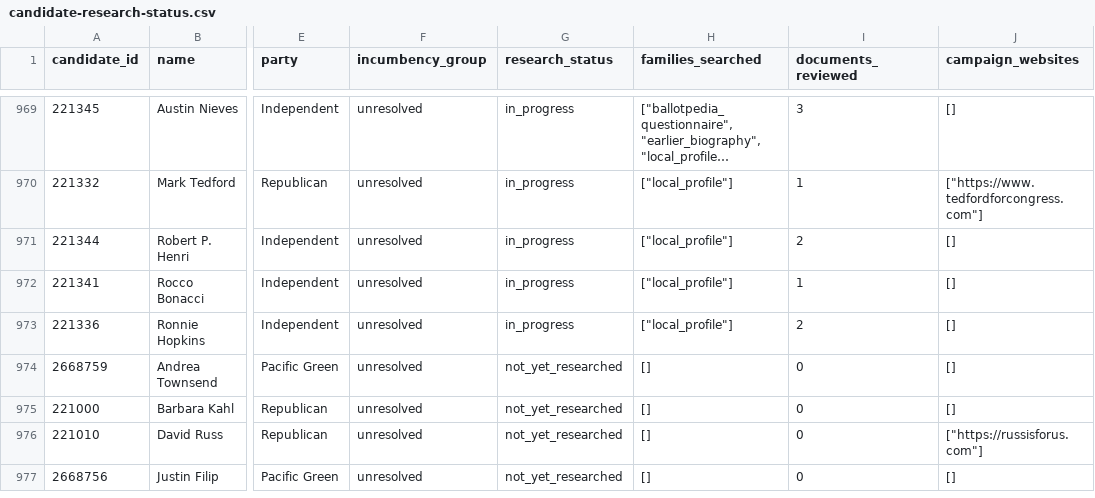
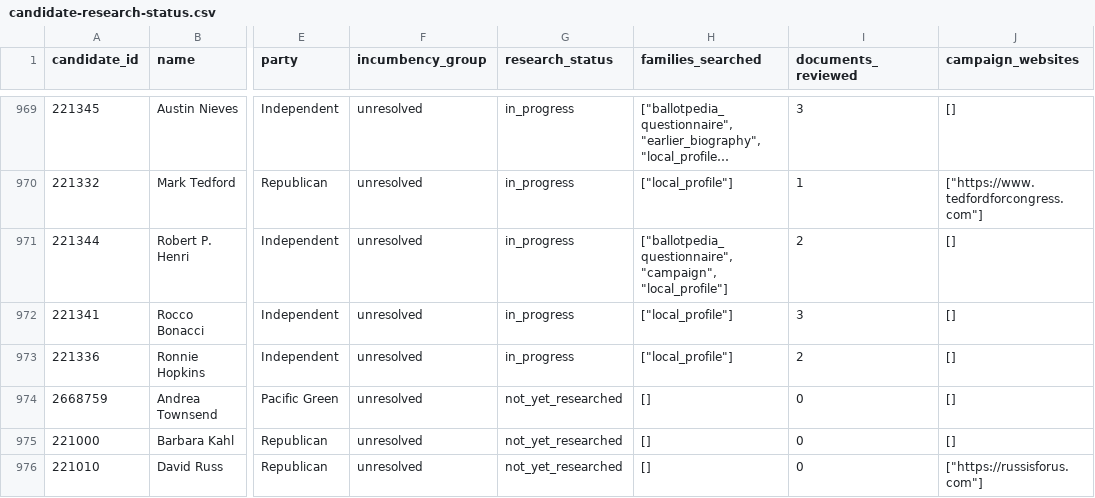
Before and after one commit to hanshanley/which-candidate, a CSV file: results/biographical-research/candidate-research-status.csv, drawn as a sheet; only a part is shown, gaps mark what is left out; the shorter side is filled out with more unchanged rows; long unchanged cells end in …; the diff covers the shown part only; the diff names each change by its address in the sheet, - before the commit and + after, or states it on an @@ line.

```diff
--- a/results/biographical-research/candidate-research-status.csv
+++ b/results/biographical-research/candidate-research-status.csv
-H971 (families_searched): ["local_profile"]
+H971 (families_searched): ["ballotpedia_questionnaire", "campaign", "local_profile"]
-I972 (documents_reviewed): 1
+I972 (documents_reviewed): 3
```
Also changed, not shown: 29 edited cells elsewhere in this file, results/biographical-research/coverage-by-party-and-incumbency.csv, results/biographical-research/remaining-research-queue.csv, 15 other files.
